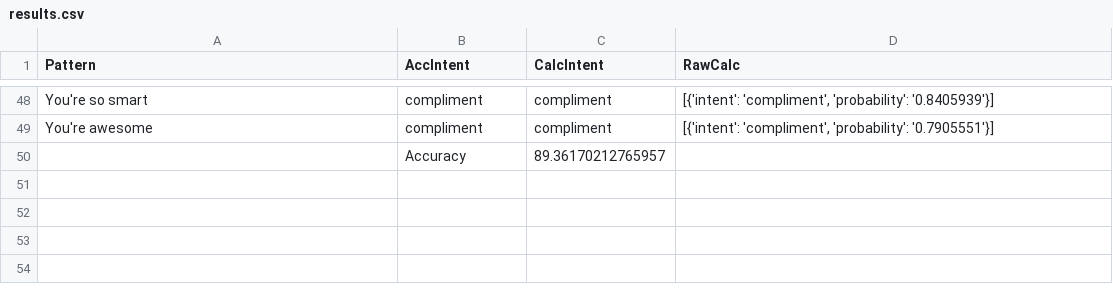
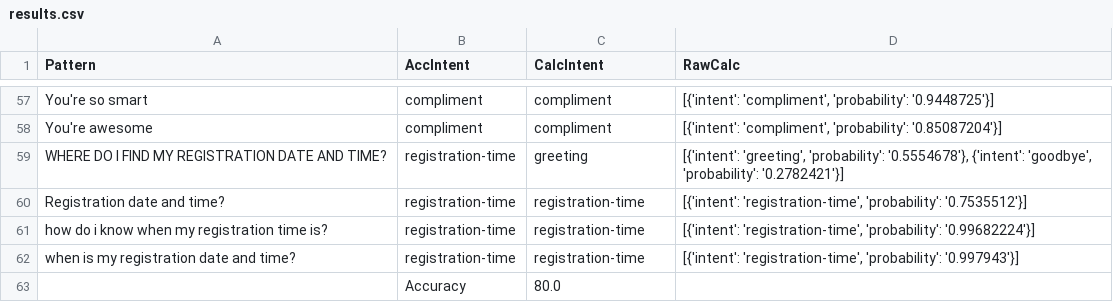
Before and after one commit to ammaarkhan/Ace-Chatbot, a CSV file: results.csv, drawn as a sheet; only a part is shown, gaps mark what is left out; removed rows and columns are numbered as before the commit, all else as after; the diff covers the shown part only; the diff names each change by its address in the sheet, - before the commit and + after, or states it on an @@ line.

Commit message:
change intents and modify model
changed the intents for greetings and reduced the epochs, resulting in an accuracy of 98%

```diff
--- a/results.csv
+++ b/results.csv
-D57 (RawCalc): …'compliment', 'probability': '0.8405939'}]
+D57 (RawCalc): …'compliment', 'probability': '0.9448725'}]
-D58 (RawCalc): …'compliment', 'probability': '0.7905551'}]
+D58 (RawCalc): …'compliment', 'probability': '0.85087204'}]
-row 50:  | Accuracy | 89.36170212765957
+row 59: WHERE DO I FIND MY REGISTRATION DATE AND TIME? | registration-time | greeting | [{'intent': 'greeting', 'probability': '0.5554678'}, {'intent': 'goodbye', 'probability': '0.2782421'}]
+row 60: Registration date and time? | registration-time | registration-time | [{'intent': 'registration-time', 'probability': '0.7535512'}]
+row 61: how do i know when my registration time is? | registration-time | registration-time | [{'intent': 'registration-time', 'probability': '0.99682224'}]
+row 62: when is my registration date and time? | registration-time | registration-time | [{'intent': 'registration-time', 'probability': '0.997943'}]
+row 63:  | Accuracy | 80.0
```
Also changed, not shown: 9 added rows and 45 edited cells elsewhere in this file, 5 other files.
